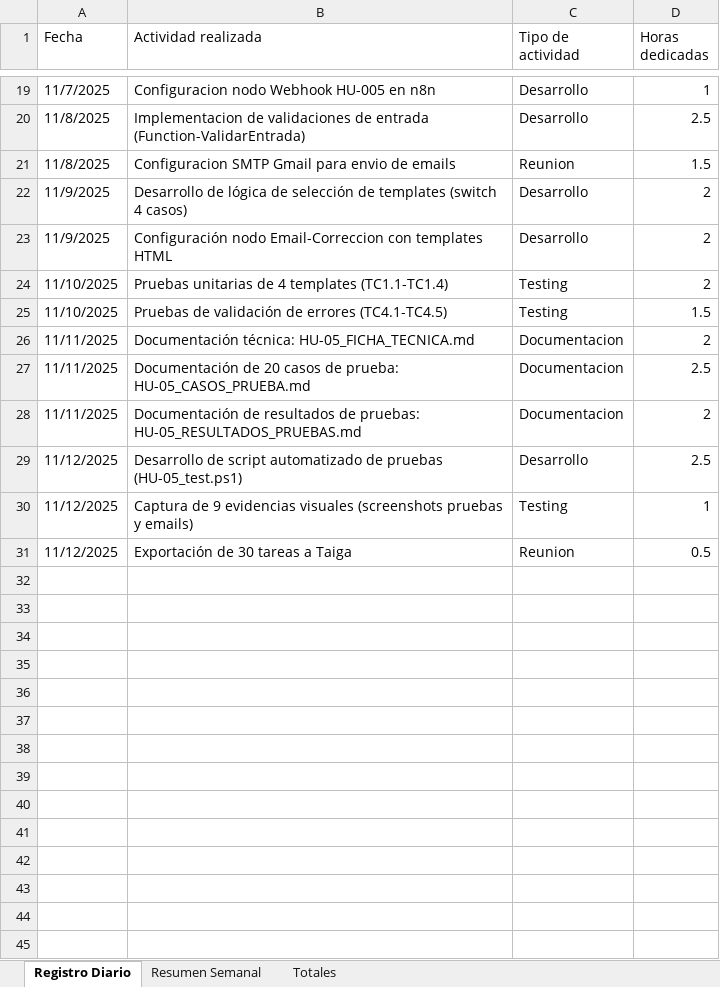
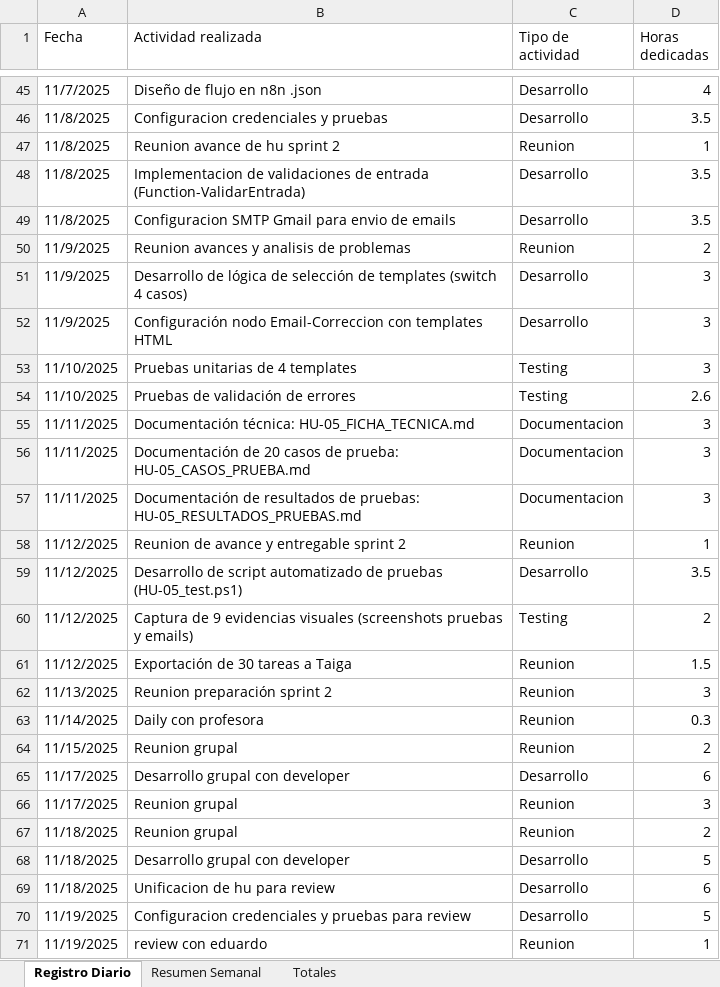
Before and after one commit to maudevdigital/sistema-convalidaciones-unab, an Excel workbook: registro-trabajo/Registro_Horas_Proyecto.xlsx, sheet Registro Diario, drawn as a sheet; only a part is shown, gaps mark what is left out; values as stored, in another font and other column widths than the file's, no cell formats; addresses are those after the commit; the diff covers the shown part only; the diff names each change by its address in the sheet, - before the commit and + after, or states it on an @@ line.

Commit message:
Add Sprint 2 reports and update HU-005 docs
Added Sprint 2 progress reports, example report, and workflow files. Updated HU-005 test guide, test cases, logging, and documentation for improved clarity and completeness. Removed outdated documentation from sistema-final and added new workflow and project files.

```diff
--- a/registro-trabajo/Registro_Horas_Proyecto.xlsx (sheet Registro Diario)
+++ b/registro-trabajo/Registro_Horas_Proyecto.xlsx (sheet Registro Diario)
-B45 (Actividad realizada): Configuracion nodo Webhook HU-005 en n8n
+B45 (Actividad realizada): Diseño de flujo en n8n .json
-D45 (Horas dedicadas): 1
+D45 (Horas dedicadas): 4
+row 46: 11/8/2025 | Configuracion credenciales y pruebas | Desarrollo | 3.5
+row 47: 11/8/2025 | Reunion avance de hu sprint 2 | Reunion | 1
-D48 (Horas dedicadas): 2.5
+D48 (Horas dedicadas): 3.5
-C49 (Tipo de actividad): Reunion
+C49 (Tipo de actividad): Desarrollo
-D49 (Horas dedicadas): 1.5
+D49 (Horas dedicadas): 3.5
+row 50: 11/9/2025 | Reunion avances y analisis de problemas | Reunion | 2
-D51:D53 (Horas dedicadas): 2
+D51:D53 (Horas dedicadas): 3
-B53 (Actividad realizada): Pruebas unitarias de 4 templates (TC1.1-TC1.4)
+B53 (Actividad realizada): Pruebas unitarias de 4 templates
-B54 (Actividad realizada): Pruebas de validación de errores (TC4.1-TC4.5)
+B54 (Actividad realizada): Pruebas de validación de errores
-D54 (Horas dedicadas): 1.5
+D54 (Horas dedicadas): 2.6
-D55 (Horas dedicadas): 2
+D55 (Horas dedicadas): 3
-D56 (Horas dedicadas): 2.5
+D56 (Horas dedicadas): 3
-D57 (Horas dedicadas): 2
+D57 (Horas dedicadas): 3
+row 58: 11/12/2025 | Reunion de avance y entregable sprint 2 | Reunion | 1
-D59 (Horas dedicadas): 2.5
+D59 (Horas dedicadas): 3.5
-D60 (Horas dedicadas): 1
+D60 (Horas dedicadas): 2
-D61 (Horas dedicadas): 0.5
+D61 (Horas dedicadas): 1.5
+row 62: 11/13/2025 | Reunion preparación sprint 2 | Reunion | 3
+row 63: 11/14/2025 | Daily con profesora | Reunion | 0.3
+row 64: 11/15/2025 | Reunion grupal | Reunion | 2
+row 65: 11/17/2025 | Desarrollo grupal con developer | Desarrollo | 6
+row 66: 11/17/2025 | Reunion grupal | Reunion | 3
+row 67: 11/18/2025 | Reunion grupal | Reunion | 2
+row 68: 11/18/2025 | Desarrollo grupal con developer | Desarrollo | 5
+row 69: 11/18/2025 | Unificacion de hu para review | Desarrollo | 6
+row 70: 11/19/2025 | Configuracion credenciales y pruebas para review | Desarrollo | 5
+row 71: 11/19/2025 | review con eduardo | Reunion | 1
```
Also changed, not shown: 36 added rows, 7 removed rows and 25 edited cells elsewhere in this sheet, sheet Totales, cell formats, 27 other files.
